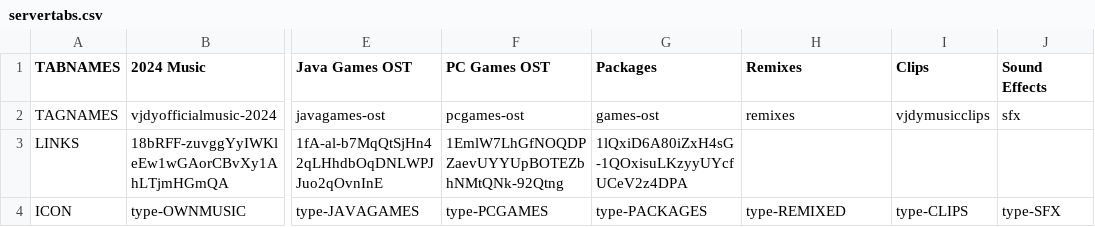
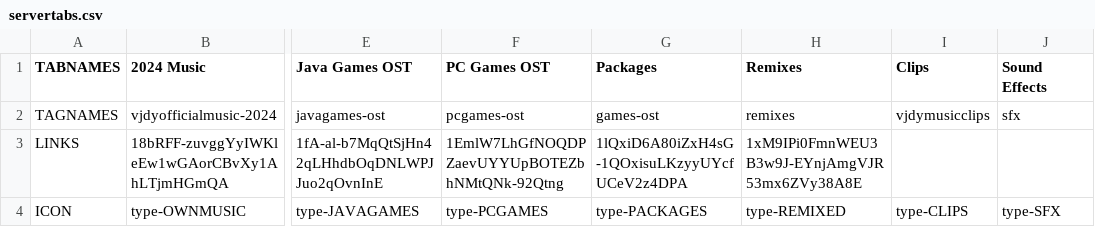
Before and after one commit to vjdyofficial/vjdyofficial, a CSV file: Music Store/servertabs.csv, drawn as a sheet; only a part is shown, gaps mark what is left out; the diff names each change by its address in the sheet, - before the commit and + after, or states it on an @@ line.

Commit message:
Update servertabs.csv

```diff
--- a/Music Store/servertabs.csv
+++ b/Music Store/servertabs.csv
-H3 (Remixes): (empty)
+H3 (Remixes): 1xM9IPi0FmnWEU3B3w9J-EYnjAmgVJR53mx6ZVy38A8E
```
